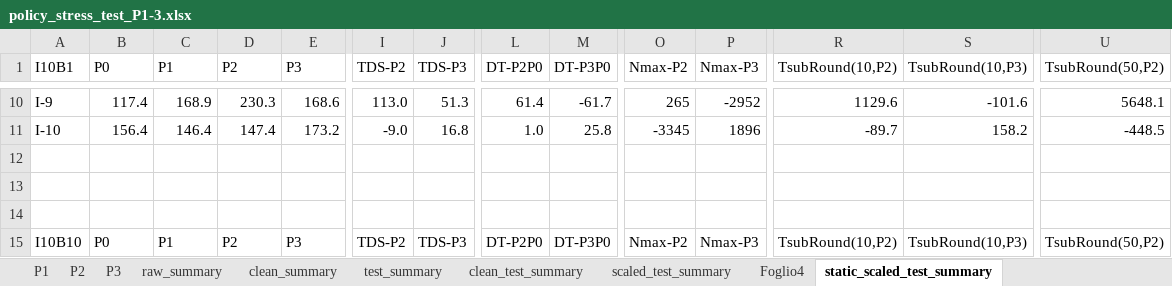
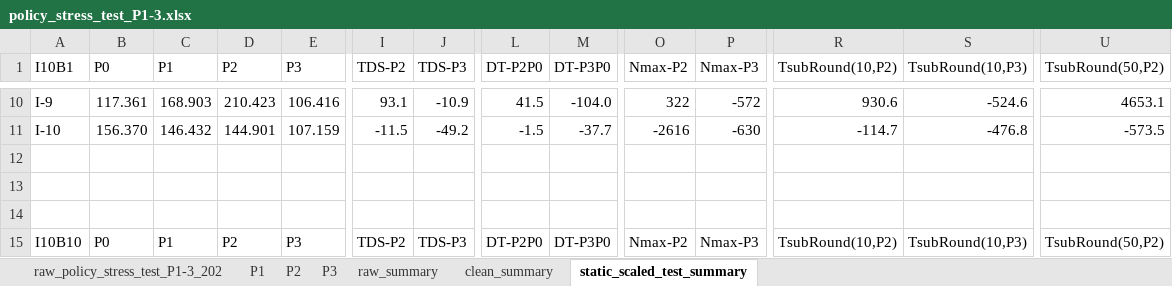
Before and after one commit to cristianmartella/ds4dt-stresstest, an Excel workbook: policy_stress_test_P1-3.xlsx, sheet static_scaled_test_summary, drawn as a sheet; only a part is shown, gaps mark what is left out; values as stored, in another font and other column widths than the file's, no borders; charts and pictures not drawn; the diff covers the shown part only; the diff names each change by its address in the sheet, - before the commit and + after, or states it on an @@ line.

```diff
--- a/policy_stress_test_P1-3.xlsx (sheet static_scaled_test_summary)
+++ b/policy_stress_test_P1-3.xlsx (sheet static_scaled_test_summary)
-sheet tab: test_summary
-sheet tab: clean_test_summary
-sheet tab: scaled_test_summary
-sheet tab: Foglio4
-B10 (P0): 117.4
+B10 (P0): 117.361
-C10 (P1): 168.9
+C10 (P1): 168.903
-D10 (P2): 230.3
+D10 (P2): 210.423
-E10 (P3): 168.6
+E10 (P3): 106.416
-I10 (TDS-P2): 113.0
+I10 (TDS-P2): 93.1
-J10 (TDS-P3): 51.3
+J10 (TDS-P3): -10.9
-L10 (DT-P2P0): 61.4
+L10 (DT-P2P0): 41.5
-M10 (DT-P3P0): -61.7
+M10 (DT-P3P0): -104.0
-O10 (Nmax-P2): 265
+O10 (Nmax-P2): 322
-P10 (Nmax-P3): -2952
+P10 (Nmax-P3): -572
-R10 (TsubRound(10,P2)): 1129.6
+R10 (TsubRound(10,P2)): 930.6
-S10 (TsubRound(10,P3)): -101.6
+S10 (TsubRound(10,P3)): -524.6
-U10 (TsubRound(50,P2)): 5648.1
+U10 (TsubRound(50,P2)): 4653.1
-B11 (P0): 156.4
+B11 (P0): 156.370
-C11 (P1): 146.4
+C11 (P1): 146.432
-D11 (P2): 147.4
+D11 (P2): 144.901
-E11 (P3): 173.2
+E11 (P3): 107.159
-I11 (TDS-P2): -9.0
+I11 (TDS-P2): -11.5
-J11 (TDS-P3): 16.8
+J11 (TDS-P3): -49.2
-L11 (DT-P2P0): 1.0
+L11 (DT-P2P0): -1.5
-M11 (DT-P3P0): 25.8
+M11 (DT-P3P0): -37.7
-O11 (Nmax-P2): -3345
+O11 (Nmax-P2): -2616
-P11 (Nmax-P3): 1896
+P11 (Nmax-P3): -630
-R11 (TsubRound(10,P2)): -89.7
+R11 (TsubRound(10,P2)): -114.7
-S11 (TsubRound(10,P3)): 158.2
+S11 (TsubRound(10,P3)): -476.8
-U11 (TsubRound(50,P2)): -448.5
+U11 (TsubRound(50,P2)): -573.5
```
Also changed, not shown: 613 edited cells elsewhere in this sheet, charts or pictures.
